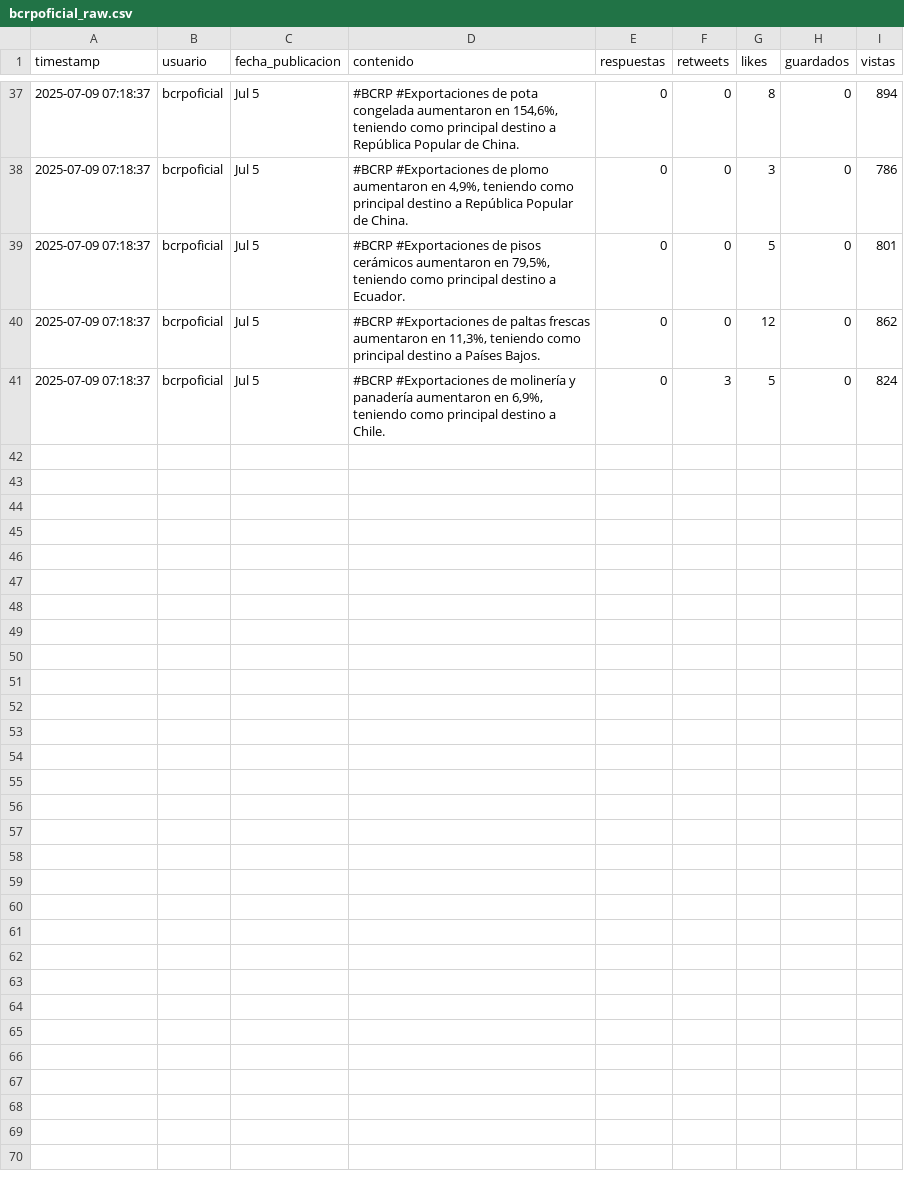
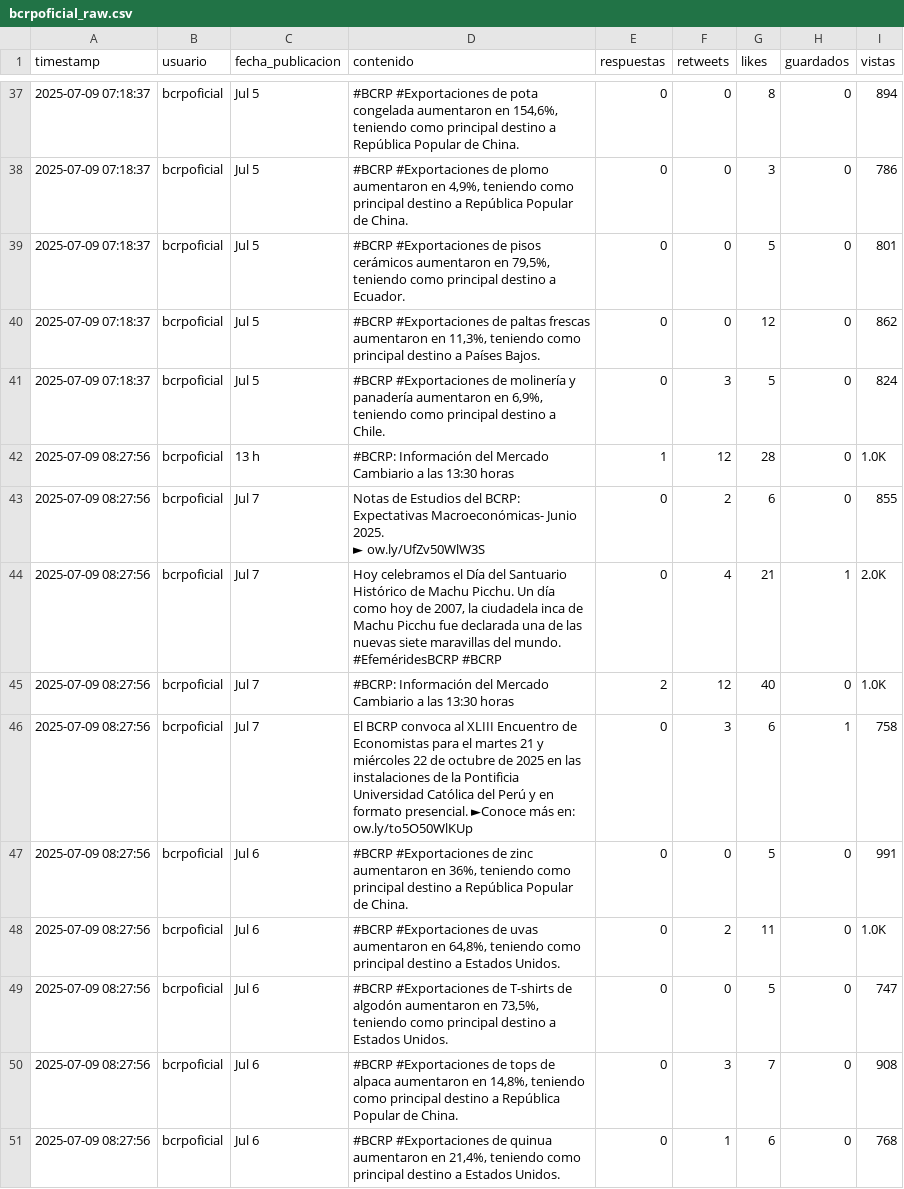
Before and after one commit to Seteley/social-media-prediction-model, a CSV file: data/bcrpoficial_raw.csv, drawn as a sheet; only a part is shown, gaps mark what is left out; ↵ is a line break in a cell; the diff covers the shown part only; the diff names each change by its address in the sheet, - before the commit and + after, or states it on an @@ line.

```diff
--- a/data/bcrpoficial_raw.csv
+++ b/data/bcrpoficial_raw.csv
+row 42: 2025-07-09 08:27:56 | bcrpoficial | 13 h | #BCRP: Información del Mercado Cambiario a las 13:30 horas | 1 | 12 | 28 | 0 | 1.0K
+row 43: 2025-07-09 08:27:56 | bcrpoficial | Jul 7 | Notas de Estudios del BCRP: Expectativas Macroeconómicas- Junio 2025. ↵ ► ow.ly/UfZv50WlW3S | 0 | 2 | 6 | 0 | 855
+row 44: 2025-07-09 08:27:56 | bcrpoficial | Jul 7 | Hoy celebramos el Día del Santuario Histórico de Machu Picchu. Un día como hoy de 2007, la ciudadela inca de Machu Picchu fue declarada una de las nuevas siete maravillas del mundo. #EfeméridesBCRP #BCRP | 0 | 4 | 21 | 1 | 2.0K
+row 45: 2025-07-09 08:27:56 | bcrpoficial | Jul 7 | #BCRP: Información del Mercado Cambiario a las 13:30 horas | 2 | 12 | 40 | 0 | 1.0K
+row 46: 2025-07-09 08:27:56 | bcrpoficial | Jul 7 | El BCRP convoca al XLIII Encuentro de Economistas para el martes 21 y miércoles 22 de octubre de 2025 en las instalaciones de la Pontificia Universidad Católica del Perú y en formato presencial. ►Conoce más en: ow.ly/to5O50WlKUp | 0 | 3 | 6 | 1 | 758
+row 47: 2025-07-09 08:27:56 | bcrpoficial | Jul 6 | #BCRP #Exportaciones de zinc aumentaron en 36%, teniendo como principal destino a República Popular de China. | 0 | 0 | 5 | 0 | 991
+row 48: 2025-07-09 08:27:56 | bcrpoficial | Jul 6 | #BCRP #Exportaciones de uvas aumentaron en 64,8%, teniendo como principal destino a Estados Unidos. | 0 | 2 | 11 | 0 | 1.0K
+row 49: 2025-07-09 08:27:56 | bcrpoficial | Jul 6 | #BCRP #Exportaciones de T-shirts de algodón aumentaron en 73,5%, teniendo como principal destino a Estados Unidos. | 0 | 0 | 5 | 0 | 747
+row 50: 2025-07-09 08:27:56 | bcrpoficial | Jul 6 | #BCRP #Exportaciones de tops de alpaca aumentaron en 14,8%, teniendo como principal destino a República Popular de China. | 0 | 3 | 7 | 0 | 908
+row 51: 2025-07-09 08:27:56 | bcrpoficial | Jul 6 | #BCRP #Exportaciones de quinua aumentaron en 21,4%, teniendo como principal destino a Estados Unidos. | 0 | 1 | 6 | 0 | 768
```
Also changed, not shown: 10 added rows elsewhere in this file, data/BCPComunica_raw.csv, data/BanBif_raw.csv, 29 other files.
